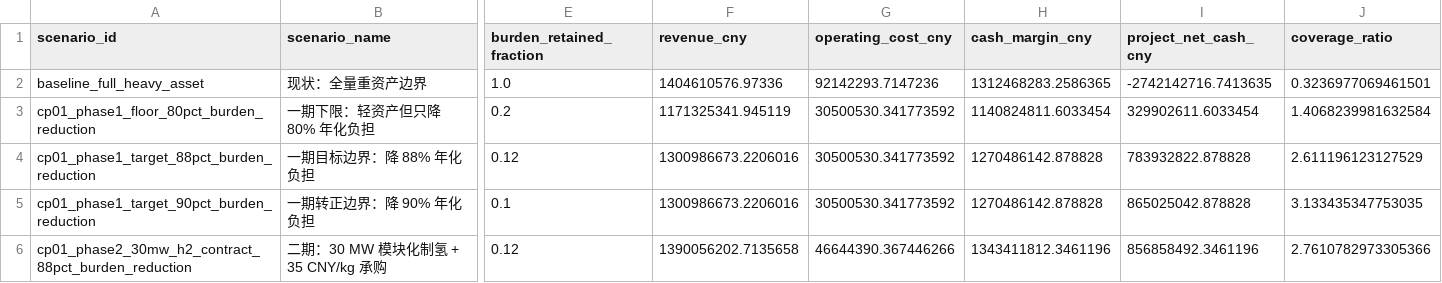
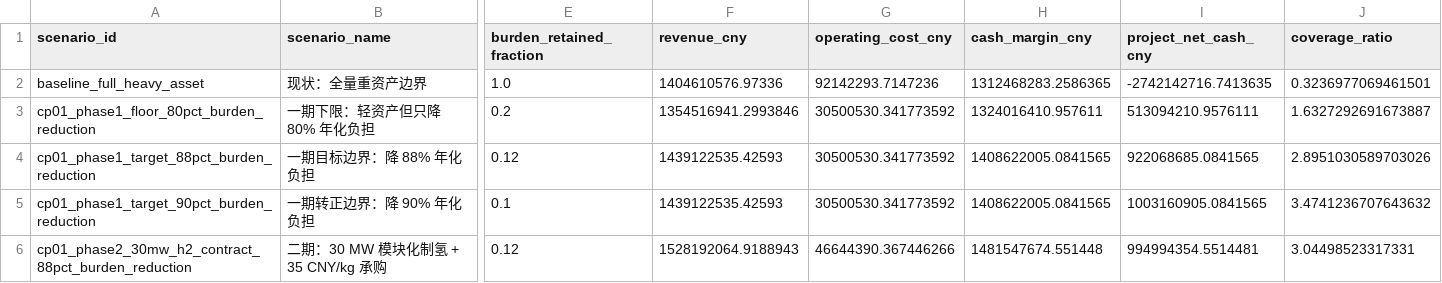
Before and after one commit to LIJunHong659/Blue-Ocean-Mode, a CSV file: C5/5.7混合最优策略短测试与年度运营分析/results/cp01_profit_turnaround_simulation/cp01_profit_turnaround_scenarios.csv, drawn as a sheet; only a part is shown, gaps mark what is left out; the diff names each change by its address in the sheet, - before the commit and + after, or states it on an @@ line.

```diff
--- a/C5/5.7混合最优策略短测试与年度运营分析/results/cp01_profit_turnaround_simulation/cp01_profit_turnaround_scenarios.csv
+++ b/C5/5.7混合最优策略短测试与年度运营分析/results/cp01_profit_turnaround_simulation/cp01_profit_turnaround_scenarios.csv
-F3 (revenue_cny): 1171325341.945119
+F3 (revenue_cny): 1354516941.2993846
-H3 (cash_margin_cny): 1140824811.6033454
+H3 (cash_margin_cny): 1324016410.957611
-I3 (project_net_cash_cny): 329902611.6033454
+I3 (project_net_cash_cny): 513094210.9576111
-J3 (coverage_ratio): 1.4068239981632584
+J3 (coverage_ratio): 1.6327292691673887
-F4:F5 (revenue_cny): 1300986673.2206016
+F4:F5 (revenue_cny): 1439122535.42593
-H4:H5 (cash_margin_cny): 1270486142.878828
+H4:H5 (cash_margin_cny): 1408622005.0841565
-I4 (project_net_cash_cny): 783932822.878828
+I4 (project_net_cash_cny): 922068685.0841565
-J4 (coverage_ratio): 2.611196123127529
+J4 (coverage_ratio): 2.8951030589703026
-I5 (project_net_cash_cny): 865025042.878828
+I5 (project_net_cash_cny): 1003160905.0841565
-J5 (coverage_ratio): 3.133435347753035
+J5 (coverage_ratio): 3.4741236707643632
-F6 (revenue_cny): 1390056202.7135658
+F6 (revenue_cny): 1528192064.9188943
-H6 (cash_margin_cny): 1343411812.3461196
+H6 (cash_margin_cny): 1481547674.551448
-I6 (project_net_cash_cny): 856858492.3461196
+I6 (project_net_cash_cny): 994994354.5514481
-J6 (coverage_ratio): 2.7610782973305366
+J6 (coverage_ratio): 3.04498523317331
```
Also changed, not shown: 4 other files.
